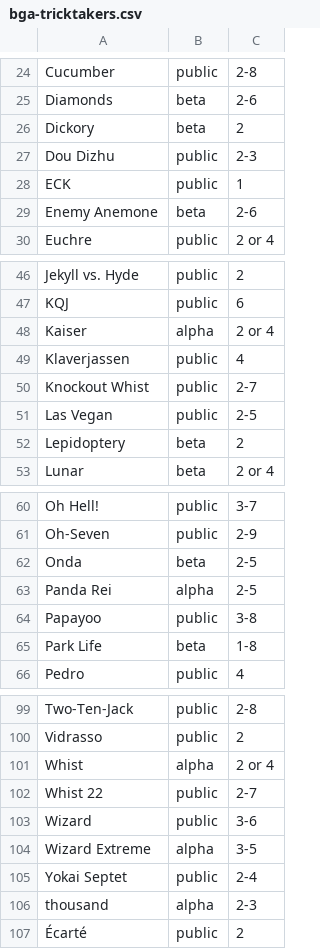
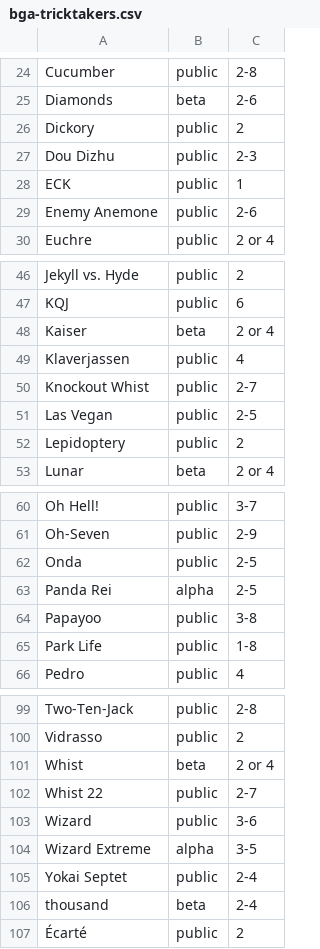
Before and after one commit to veganjay/bga-tricktakers, a CSV file: bga-tricktakers.csv, drawn as a sheet; only a part is shown, gaps mark what is left out; the diff covers the shown part only.

Commit message:
Several status changes

```diff
--- a/bga-tricktakers.csv
+++ b/bga-tricktakers.csv
@@ -25,6 +25,6 @@ Cucumber,public,2-8
 Diamonds,beta,2-6
-Dickory,beta,2
+Dickory,public,2
 Dou Dizhu,public,2-3
 ECK,public,1
-Enemy Anemone,beta,2-6
+Enemy Anemone,public,2-6
 Euchre,public,2 or 4
@@ -47,3 +47,3 @@ Jekyll vs. Hyde,public,2
 KQJ,public,6
-Kaiser,alpha,2 or 4
+Kaiser,beta,2 or 4
 Klaverjassen,public,4
@@ -51,3 +51,3 @@ Knockout Whist,public,2-7
 Las Vegan,public,2-5
-Lepidoptery,beta,2
+Lepidoptery,public,2
 Lunar,beta,2 or 4
@@ -61,6 +61,6 @@ Oh Hell!,public,3-7
 Oh-Seven,public,2-9
-Onda,beta,2-5
+Onda,public,2-5
 Panda Rei,alpha,2-5
 Papayoo,public,3-8
-Park Life,beta,1-8
+Park Life,public,1-8
 Pedro,public,4
@@ -100,3 +100,3 @@ Two-Ten-Jack,public,2-8
 Vidrasso,public,2
-Whist,alpha,2 or 4
+Whist,beta,2 or 4
 Whist 22,public,2-7
@@ -105,3 +105,3 @@ Wizard Extreme,alpha,3-5
 Yokai Septet,public,2-4
-thousand,alpha,2-3
+thousand,beta,2-4
 Écarté,public,2
```
Also changed, not shown: 6 edited cells elsewhere in this file.
